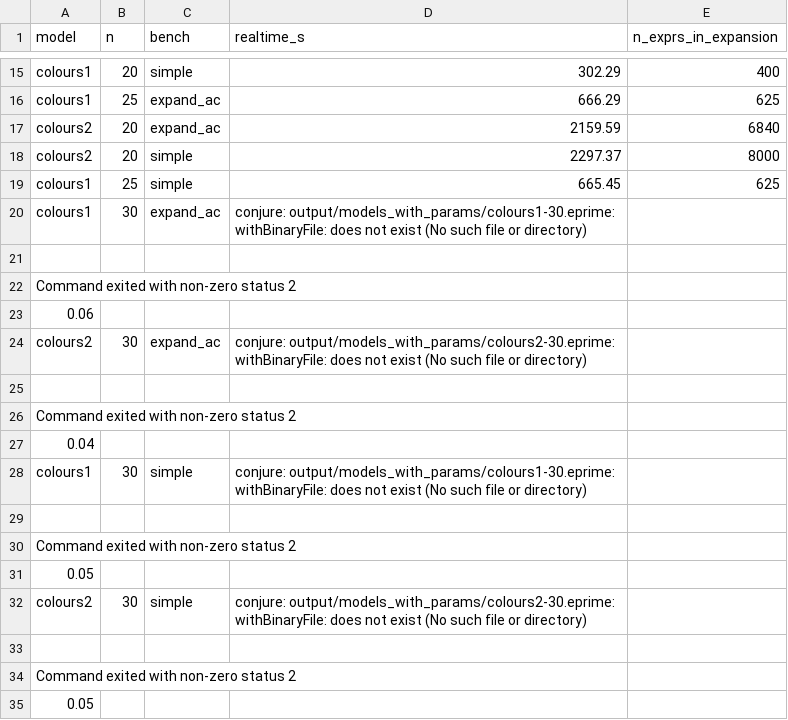
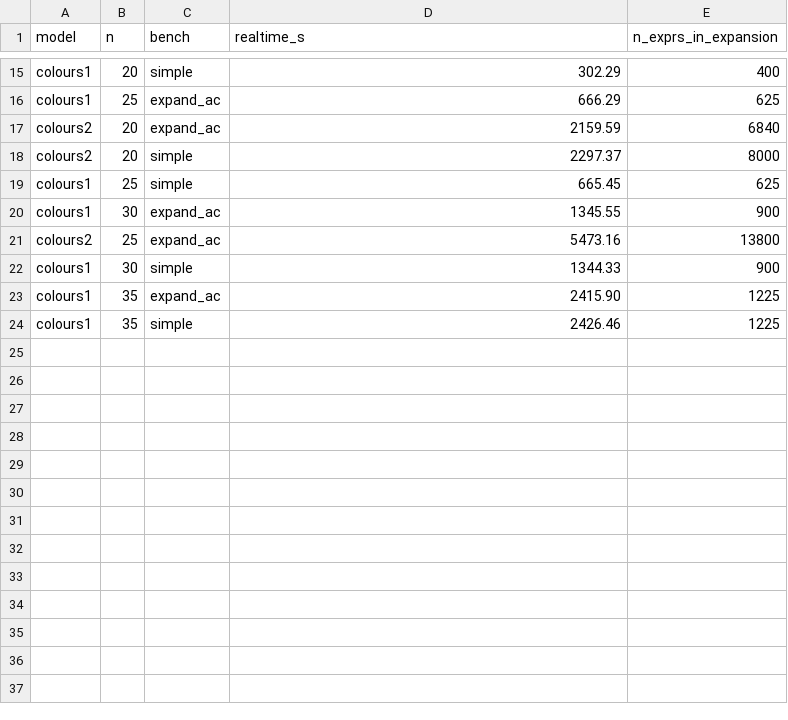
Before and after one commit to niklasdewally/2025-comprehension-unrolling-modref, a CSV file: results/raw_data/colours_time_to_unroll.csv, drawn as a sheet; only a part is shown, gaps mark what is left out.

Commit message:
update colours data

```diff
--- a/results/raw_data/colours_time_to_unroll.csv
+++ b/results/raw_data/colours_time_to_unroll.csv
@@ -19,17 +19,6 @@ colours2,20,simple,2297.37,8000
 colours1,25,simple,665.45,625
-colours1,30,expand_ac,conjure: output/models_with_params/colours1-30.eprime: withBinaryFile: does not exist (No such file or directory)
-
-Command exited with non-zero status 2
-0.06,
-colours2,30,expand_ac,conjure: output/models_with_params/colours2-30.eprime: withBinaryFile: does not exist (No such file or directory)
-
-Command exited with non-zero status 2
-0.04,
-colours1,30,simple,conjure: output/models_with_params/colours1-30.eprime: withBinaryFile: does not exist (No such file or directory)
-
-Command exited with non-zero status 2
-0.05,
-colours2,30,simple,conjure: output/models_with_params/colours2-30.eprime: withBinaryFile: does not exist (No such file or directory)
-
-Command exited with non-zero status 2
-0.05,
+colours1,30,expand_ac,1345.55,900
+colours2,25,expand_ac,5473.16,13800
+colours1,30,simple,1344.33,900
+colours1,35,expand_ac,2415.90,1225
+colours1,35,simple,2426.46,1225
```
Also changed, not shown: 1 other file.
